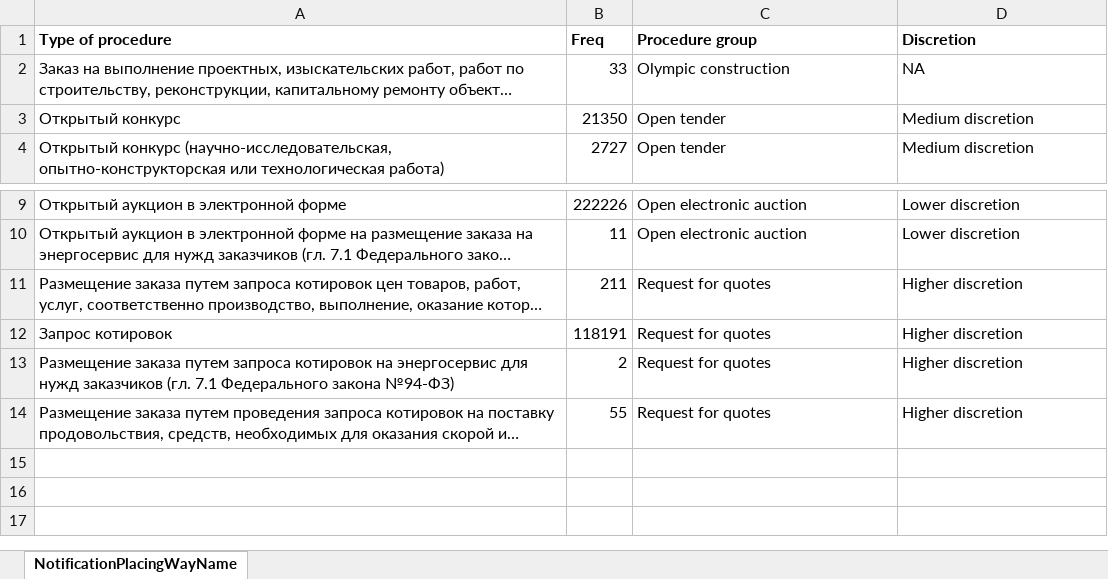
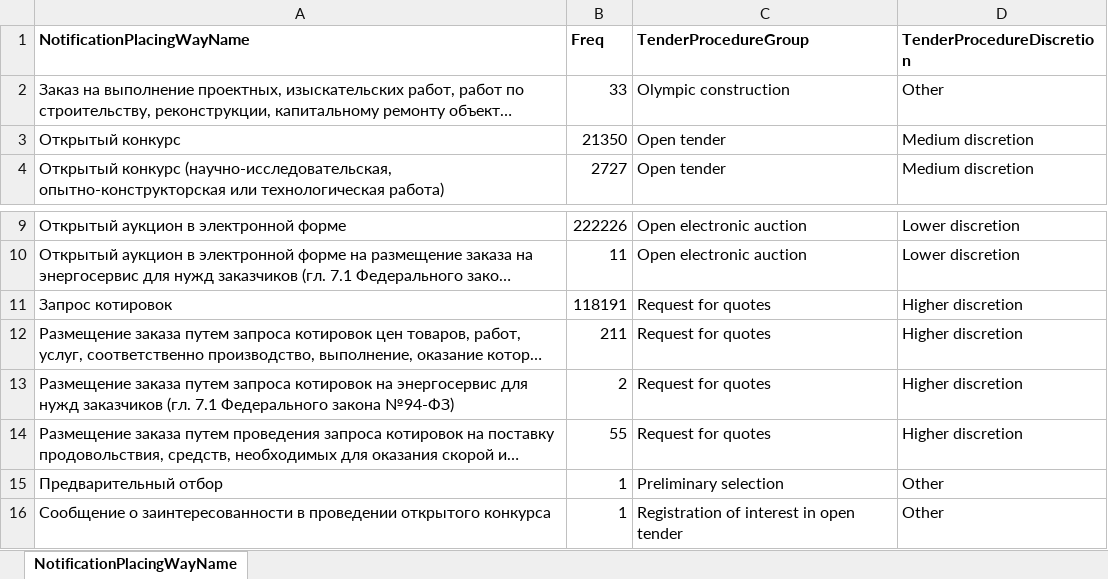
Before and after one commit to shaunmcgirr/shaun-mcgirr-dissertation, an Excel workbook: 4-Construct/NotificationPlacingWayName_groupings.xlsx, sheet NotificationPlacingWayName, drawn as a sheet; only a part is shown, gaps mark what is left out; long unchanged cells end in …; values as stored, in another font and other column widths than the file's, no borders; removed rows and columns are numbered as before the commit, all else as after; the diff names each change by its address in the sheet, - before the commit and + after, or states it on an @@ line.

Commit message:
Beginning replacement of mapping from procedure name to procedure group

```diff
--- a/4-Construct/NotificationPlacingWayName_groupings.xlsx (sheet NotificationPlacingWayName)
+++ b/4-Construct/NotificationPlacingWayName_groupings.xlsx (sheet NotificationPlacingWayName)
-row 1: Type of procedure | Freq | Procedure group | Discretion
+row 1: NotificationPlacingWayName | Freq | TenderProcedureGroup | TenderProcedureDiscretion
-D2: NA
+D2: Other
@@ row 12 moved to row 11: Запрос котировок @@
+row 15: Предварительный отбор | 1 | Preliminary selection | Other
+row 16: Сообщение о заинтересованности в проведении открытого конкурса | 1 | Registration of interest in open tender | Other
```
Also changed, not shown: 1 other file.
